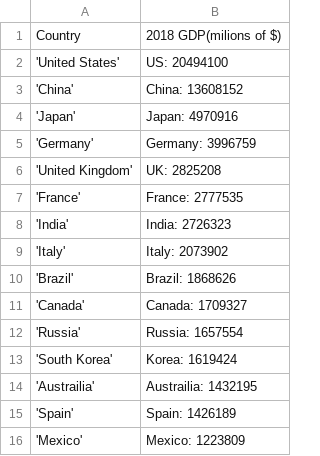
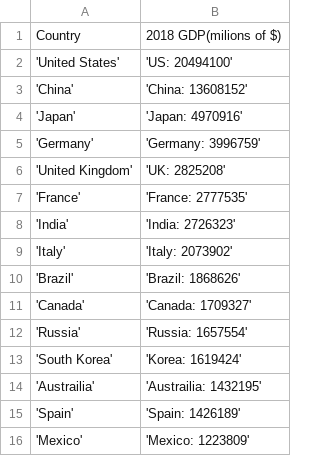
Before and after one commit to 21300625/21300625.github.io, a CSV file: data3.csv, drawn as a sheet.

Commit message:
Update data3.csv

```diff
--- a/data3.csv
+++ b/data3.csv
@@ -1,16 +1,16 @@
 Country,2018 GDP(milions of $)
-'United States',"US: 20494100"
-'China',"China: 13608152"
-'Japan',"Japan: 4970916"
-'Germany',"Germany: 3996759"
-'United Kingdom',"UK: 2825208"
-'France',"France: 2777535"
-'India',"India: 2726323"
-'Italy',"Italy: 2073902"
-'Brazil',"Brazil: 1868626"
-'Canada',"Canada: 1709327"
-'Russia',"Russia: 1657554"
-'South Korea',"Korea: 1619424"
-'Austrailia',"Austrailia: 1432195"
-'Spain',"Spain: 1426189"
-'Mexico',"Mexico: 1223809"
+'United States','US: 20494100'
+'China','China: 13608152'
+'Japan','Japan: 4970916'
+'Germany','Germany: 3996759'
+'United Kingdom','UK: 2825208'
+'France','France: 2777535'
+'India','India: 2726323'
+'Italy','Italy: 2073902'
+'Brazil','Brazil: 1868626'
+'Canada','Canada: 1709327'
+'Russia','Russia: 1657554'
+'South Korea','Korea: 1619424'
+'Austrailia','Austrailia: 1432195'
+'Spain','Spain: 1426189'
+'Mexico','Mexico: 1223809'
```
